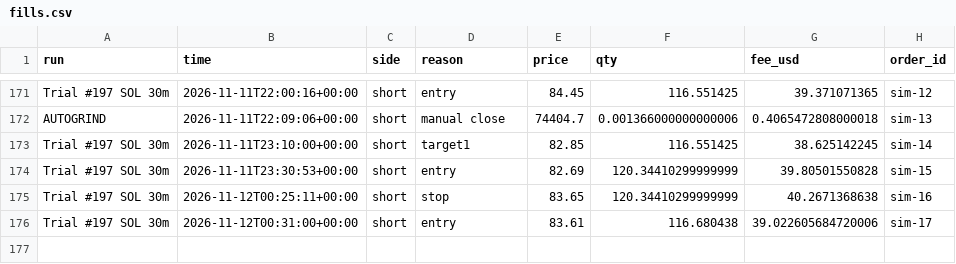
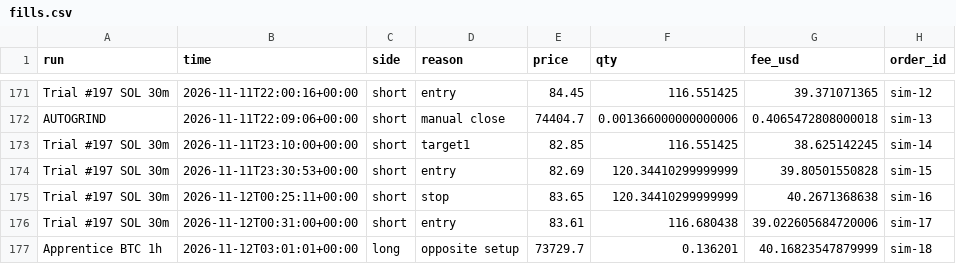
Before and after one commit to ethangoebel1499-jpg/Claude, a CSV file: paper_trades/fills.csv, drawn as a sheet; only a part is shown, gaps mark what is left out.

```diff
--- a/paper_trades/fills.csv
+++ b/paper_trades/fills.csv
@@ -176 +176,2 @@ Trial #197 SOL 30m,2026-11-12T00:25:11+00:00,short,stop,83.65,120.34410299999999
 Trial #197 SOL 30m,2026-11-12T00:31:00+00:00,short,entry,83.61,116.680438,39.022605684720006,sim-17
+Apprentice BTC 1h,2026-11-12T03:01:01+00:00,long,opposite setup,73729.7,0.136201,40.16823547879999,sim-18
```
Also changed, not shown: paper_trades/equity.csv, paper_trades/events.csv, 3 other files.
